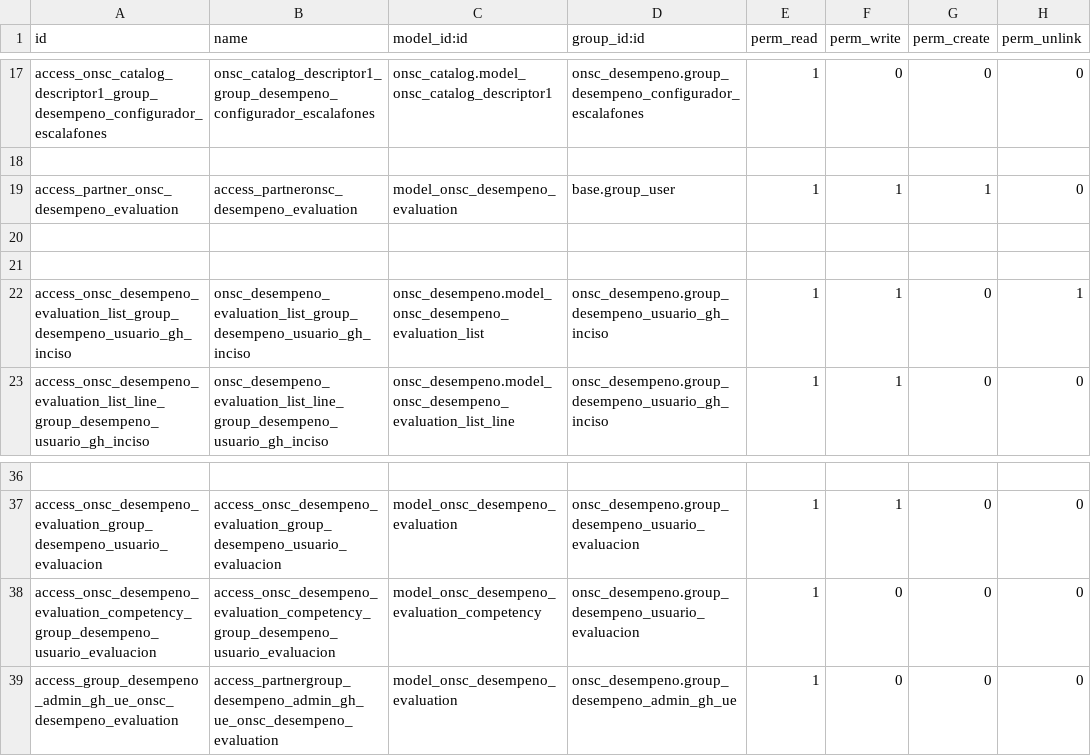
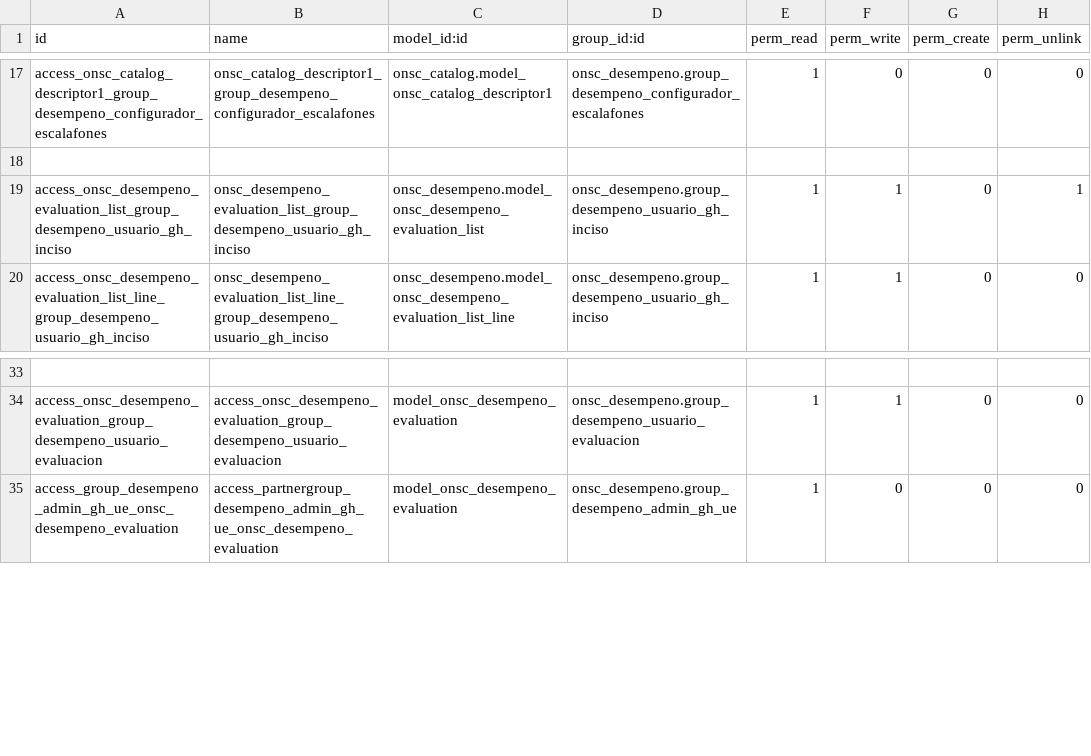
Before and after one commit to AtelUruguay/ONSC, a CSV file: onsc_desempeno/security/ir.model.access.csv, drawn as a sheet; only a part is shown, gaps mark what is left out; the diff names each change by its address in the sheet, - before the commit and + after, or states it on an @@ line.

```diff
--- a/onsc_desempeno/security/ir.model.access.csv
+++ b/onsc_desempeno/security/ir.model.access.csv
-row 19: access_partner_onsc_desempeno_evaluation | access_partneronsc_desempeno_evaluation | model_onsc_desempeno_evaluation | base.group_user | 1 | 1 | 1 | 0
-row 20: (empty)
-row 21: (empty)
-row 38: access_onsc_desempeno_evaluation_competency_group_desempeno_usuario_evaluacion | access_onsc_desempeno_evaluation_competency_group_desempeno_usuario_evaluacion | model_onsc_desempeno_evaluation_competency | onsc_desempeno.group_desempeno_usuario_evaluacion | 1 | 0 | 0 | 0
```
Also changed, not shown: 3 other files.
